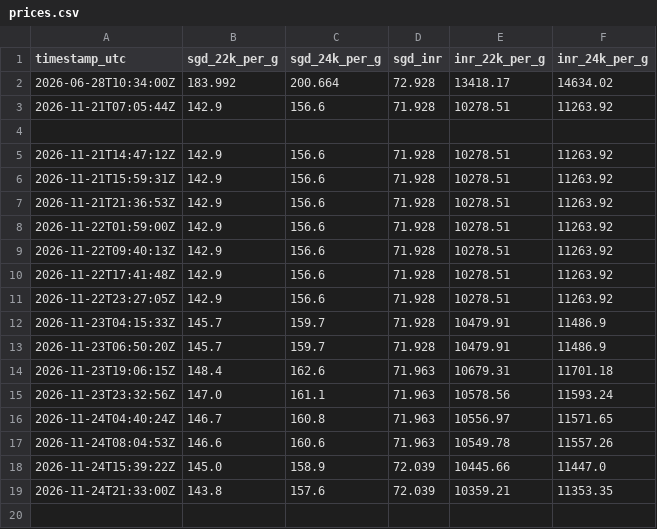
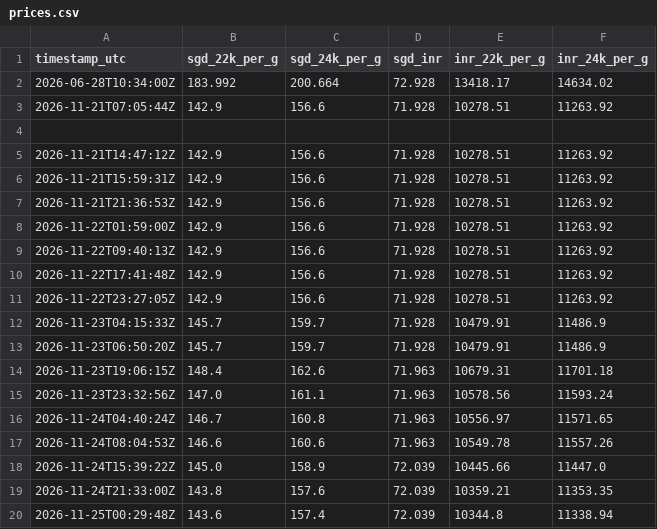
Before and after one commit to kjitendraganesh/gold-price-tracker, a CSV file: data/prices.csv, drawn as a sheet.

Commit message:
Update prices

```diff
--- a/data/prices.csv
+++ b/data/prices.csv
@@ -19 +19,2 @@ timestamp_utc,sgd_22k_per_g,sgd_24k_per_g,sgd_inr,inr_22k_per_g,inr_24k_per_g
 2026-11-24T21:33:00Z,143.8,157.6,72.039,10359.21,11353.35
+2026-11-25T00:29:48Z,143.6,157.4,72.039,10344.8,11338.94
```
